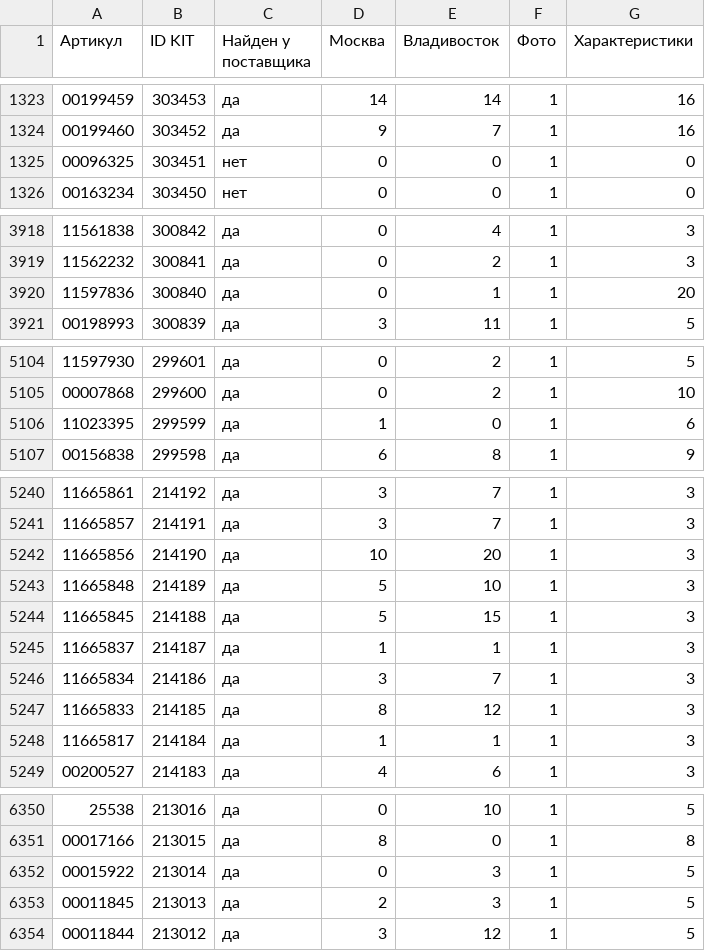
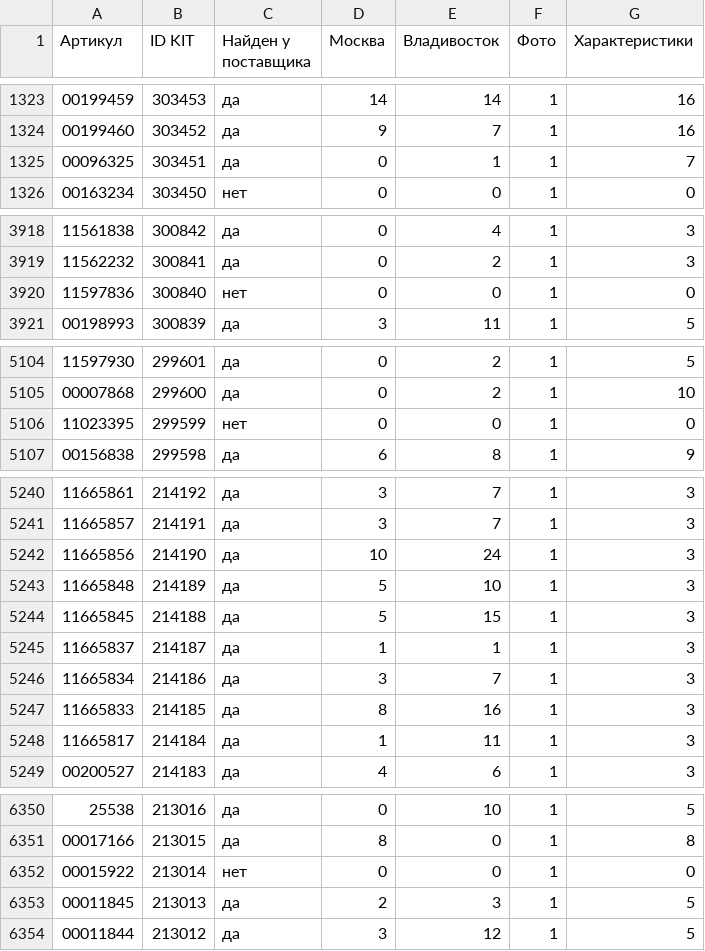
Before and after one commit to maria17-ai/kit-feed, a CSV file: kit_feed_report.csv, drawn as a sheet; only a part is shown, gaps mark what is left out; the diff covers the shown part only.

```diff
--- a/kit_feed_report.csv
+++ b/kit_feed_report.csv
@@ -1324,3 +1324,3 @@
 00199460;303452;да;9;7;1;16
-00096325;303451;нет;0;0;1;0
+00096325;303451;да;0;1;1;7
 00163234;303450;нет;0;0;1;0
@@ -3919,3 +3919,3 @@
 11562232;300841;да;0;2;1;3
-11597836;300840;да;0;1;1;20
+11597836;300840;нет;0;0;1;0
 00198993;300839;да;3;11;1;5
@@ -5105,3 +5105,3 @@
 00007868;299600;да;0;2;1;10
-11023395;299599;да;1;0;1;6
+11023395;299599;нет;0;0;1;0
 00156838;299598;да;6;8;1;9
@@ -5241,3 +5241,3 @@
 11665857;214191;да;3;7;1;3
-11665856;214190;да;10;20;1;3
+11665856;214190;да;10;24;1;3
 11665848;214189;да;5;10;1;3
@@ -5246,4 +5246,4 @@
 11665834;214186;да;3;7;1;3
-11665833;214185;да;8;12;1;3
-11665817;214184;да;1;1;1;3
+11665833;214185;да;8;16;1;3
+11665817;214184;да;1;11;1;3
 00200527;214183;да;4;6;1;3
@@ -6351,3 +6351,3 @@
 00017166;213015;да;8;0;1;8
-00015922;213014;да;0;3;1;5
+00015922;213014;нет;0;0;1;0
 00011845;213013;да;2;3;1;5
```
Also changed, not shown: 161 edited cells elsewhere in this file, 1 other file.
